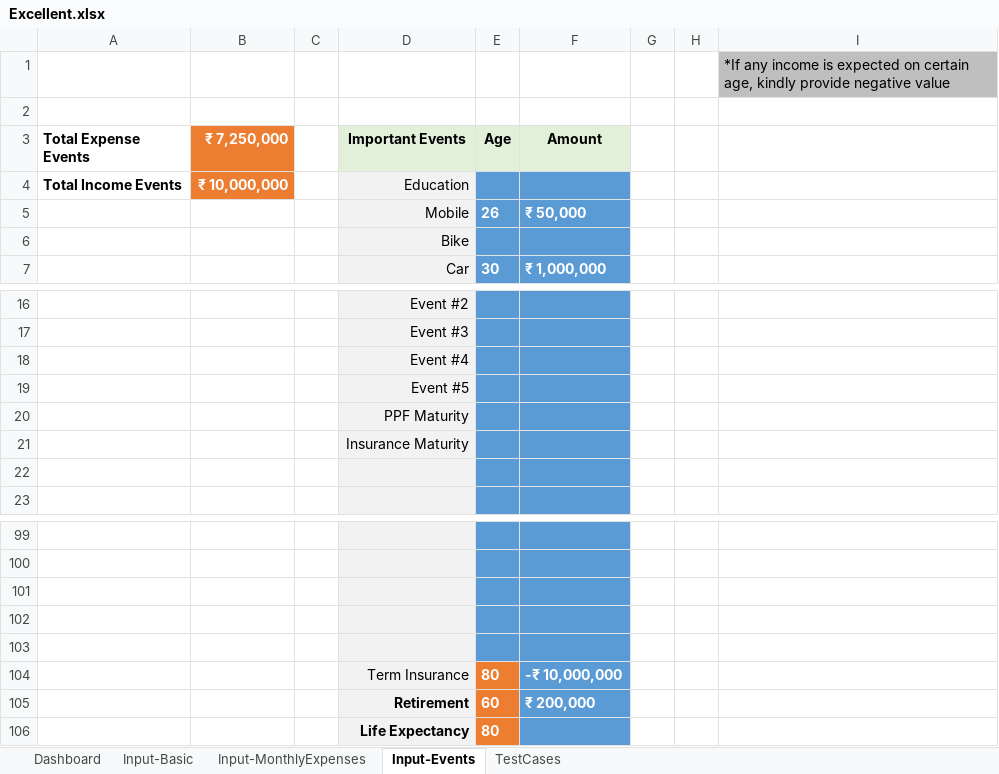
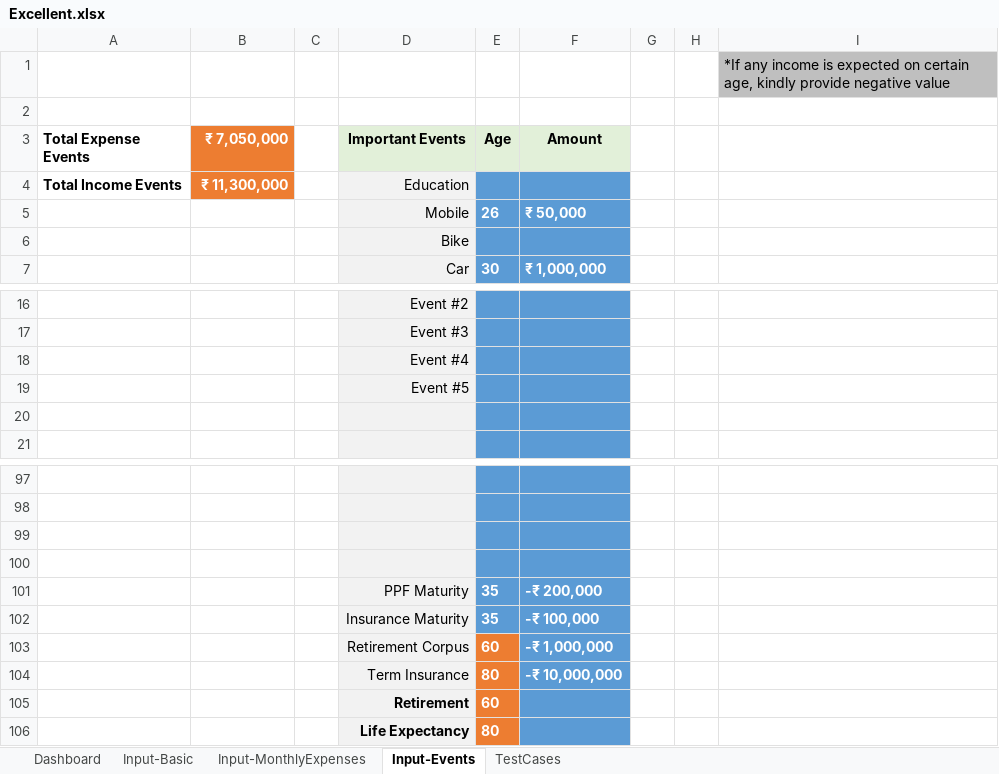
Before and after one commit to MetaNaveen/Excellent, an Excel workbook: Excellent.xlsx, sheet Input-Events, drawn as a sheet; only a part is shown, gaps mark what is left out; values as stored, in another font and other column widths than the file's, no borders; removed rows and columns are numbered as before the commit, all else as after; the diff names each change by its address in the sheet, - before the commit and + after, or states it on an @@ line.

Commit message:
Minor bug fix. RetirementCorpus, PF Maturity events added

```diff
--- a/Excellent.xlsx (sheet Input-Events)
+++ b/Excellent.xlsx (sheet Input-Events)
-B3: ₹ 7,250,000
+B3: ₹ 7,050,000
-B4 (₹ 7,050,000): ₹ 10,000,000
+B4 (₹ 7,050,000): ₹ 11,300,000
-row 20:  |  |  | PPF Maturity
-row 21:  |  |  | Insurance Maturity
-row 101: (empty)
+row 101:  |  |  | PPF Maturity | 35 | -₹ 200,000
+row 102:  |  |  | Insurance Maturity | 35 | -₹ 100,000
+row 103:  |  |  | Retirement Corpus | 60 | -₹ 1,000,000
-F105 (Amount): ₹ 200,000
+F105 (Amount): (empty)
```
Also changed, not shown: sheet Dashboard, sheet Input-Basic, charts or pictures, Excellent.xlsm, 1 other file.
